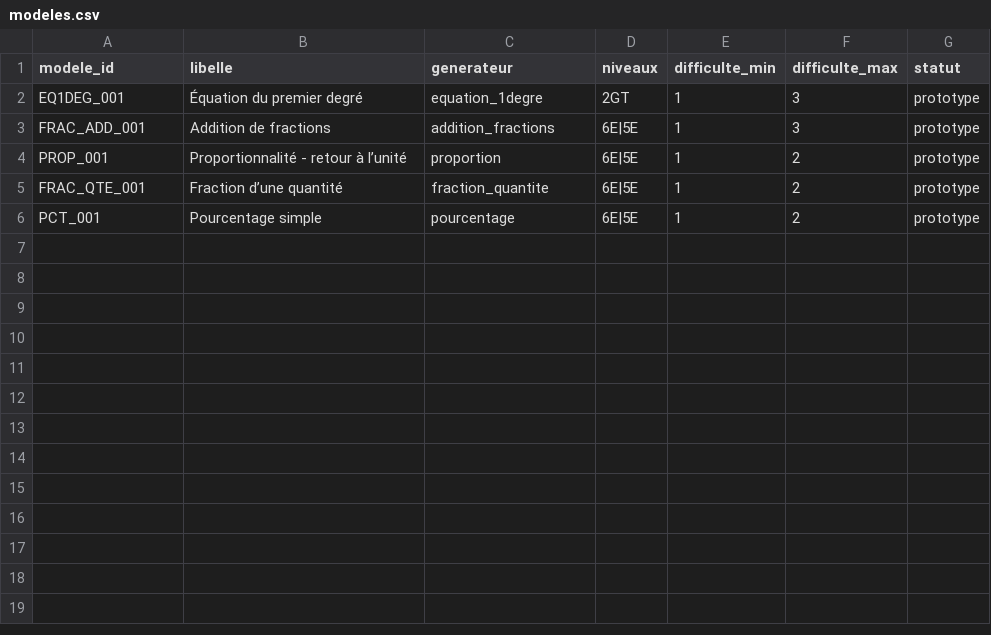
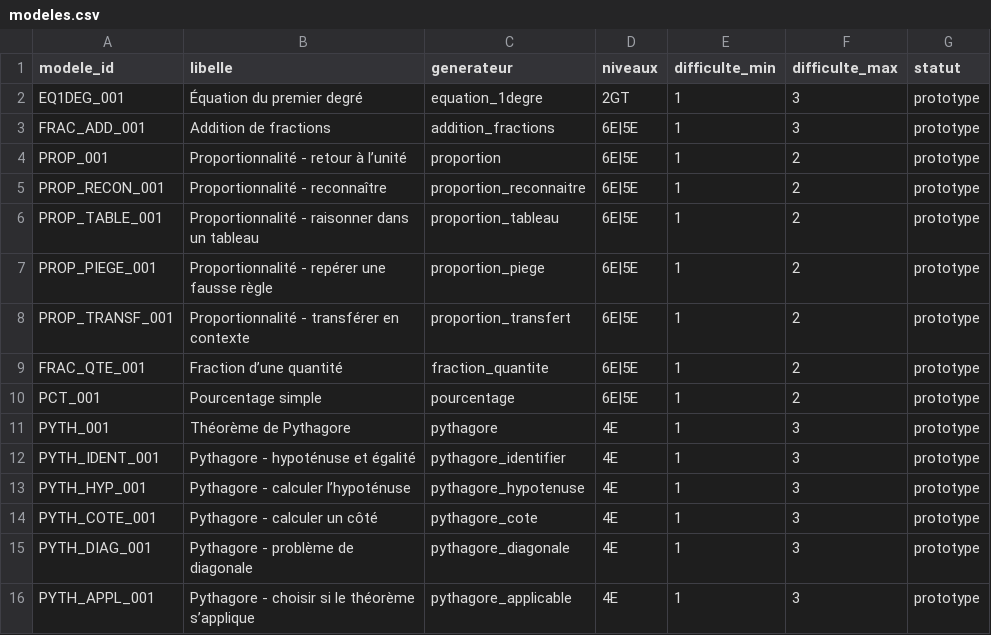
Before and after one commit to gilles13/eduschool, a CSV file: inst/exercices/modeles.csv, drawn as a sheet; the diff names each change by its address in the sheet, - before the commit and + after, or states it on an @@ line.

```diff
--- a/inst/exercices/modeles.csv
+++ b/inst/exercices/modeles.csv
+row 5: PROP_RECON_001 | Proportionnalité - reconnaître | proportion_reconnaitre | 6E|5E | 1 | 2 | prototype
+row 6: PROP_TABLE_001 | Proportionnalité - raisonner dans un tableau | proportion_tableau | 6E|5E | 1 | 2 | prototype
+row 7: PROP_PIEGE_001 | Proportionnalité - repérer une fausse règle | proportion_piege | 6E|5E | 1 | 2 | prototype
+row 8: PROP_TRANSF_001 | Proportionnalité - transférer en contexte | proportion_transfert | 6E|5E | 1 | 2 | prototype
+row 11: PYTH_001 | Théorème de Pythagore | pythagore | 4E | 1 | 3 | prototype
+row 12: PYTH_IDENT_001 | Pythagore - hypoténuse et égalité | pythagore_identifier | 4E | 1 | 3 | prototype
+row 13: PYTH_HYP_001 | Pythagore - calculer l’hypoténuse | pythagore_hypotenuse | 4E | 1 | 3 | prototype
+row 14: PYTH_COTE_001 | Pythagore - calculer un côté | pythagore_cote | 4E | 1 | 3 | prototype
+row 15: PYTH_DIAG_001 | Pythagore - problème de diagonale | pythagore_diagonale | 4E | 1 | 3 | prototype
+row 16: PYTH_APPL_001 | Pythagore - choisir si le théorème s’applique | pythagore_applicable | 4E | 1 | 3 | prototype
```
Also changed, not shown: inst/exercices/modeles_capacites.csv, 24 other files.
